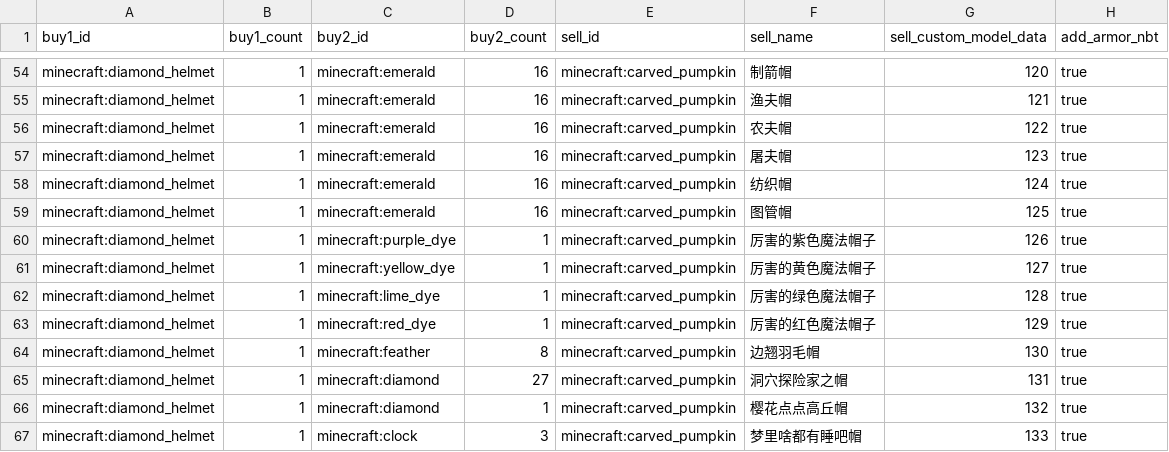
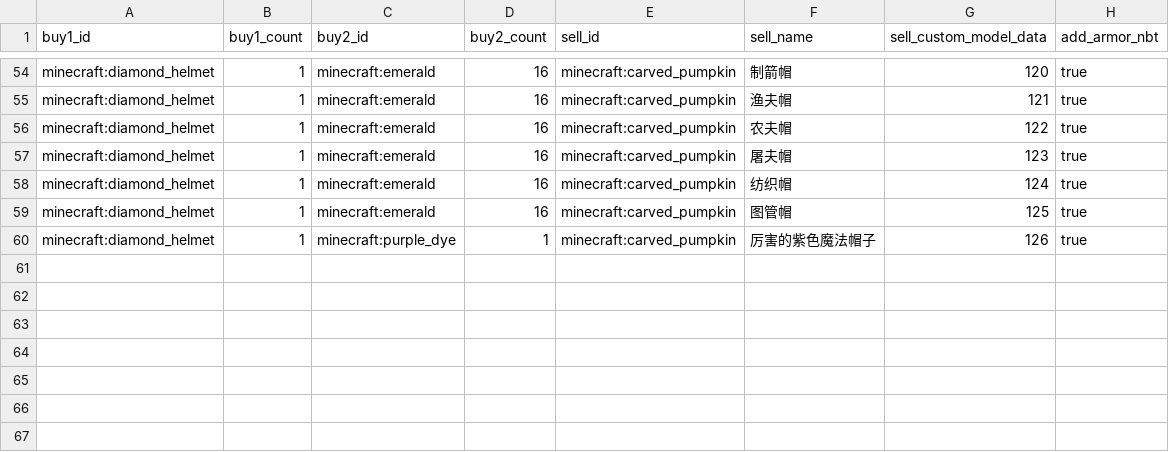
Before and after one commit to Sansui233/rainbow-caps, a CSV file: scripts/trades.csv, drawn as a sheet; only a part is shown, gaps mark what is left out.

```diff
--- a/scripts/trades.csv
+++ b/scripts/trades.csv
@@ -60,8 +60 @@ minecraft:diamond_helmet,1,minecraft:emerald,16,minecraft:carved_pumpkin,图管
 minecraft:diamond_helmet,1,minecraft:purple_dye,1,minecraft:carved_pumpkin,厉害的紫色魔法帽子,126,true
-minecraft:diamond_helmet,1,minecraft:yellow_dye,1,minecraft:carved_pumpkin,厉害的黄色魔法帽子,127,true
-minecraft:diamond_helmet,1,minecraft:lime_dye,1,minecraft:carved_pumpkin,厉害的绿色魔法帽子,128,true
-minecraft:diamond_helmet,1,minecraft:red_dye,1,minecraft:carved_pumpkin,厉害的红色魔法帽子,129,true
-minecraft:diamond_helmet,1,minecraft:feather,8,minecraft:carved_pumpkin,边翘羽毛帽,130,true
-minecraft:diamond_helmet,1,minecraft:diamond,27,minecraft:carved_pumpkin,洞穴探险家之帽,131,true
-minecraft:diamond_helmet,1,minecraft:diamond,1,minecraft:carved_pumpkin,樱花点点高丘帽,132,true
-minecraft:diamond_helmet,1,minecraft:clock,3,minecraft:carved_pumpkin,梦里啥都有睡吧帽,133,true
```
Also changed, not shown: 1 other file.
